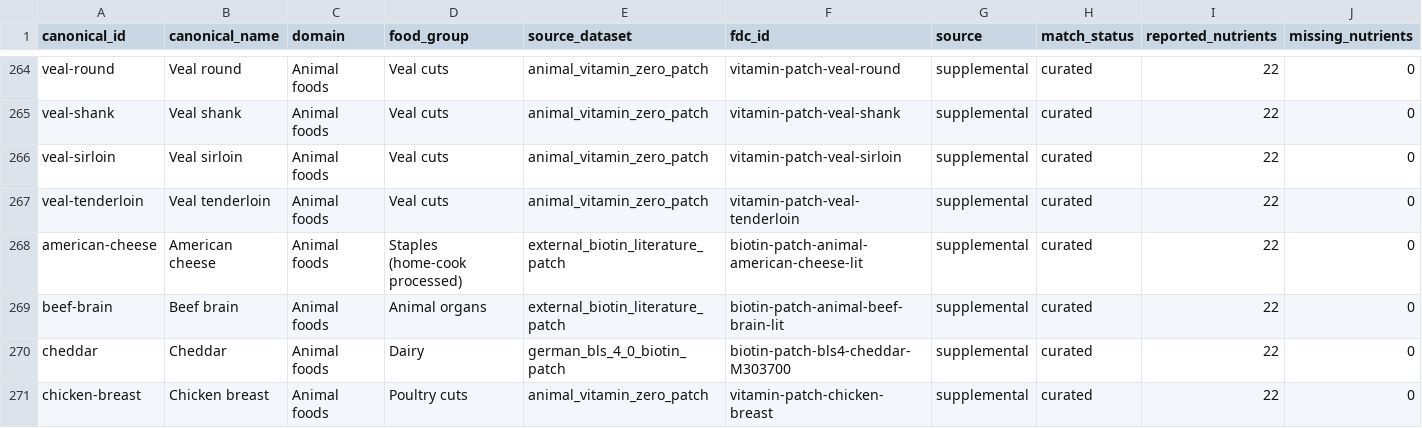
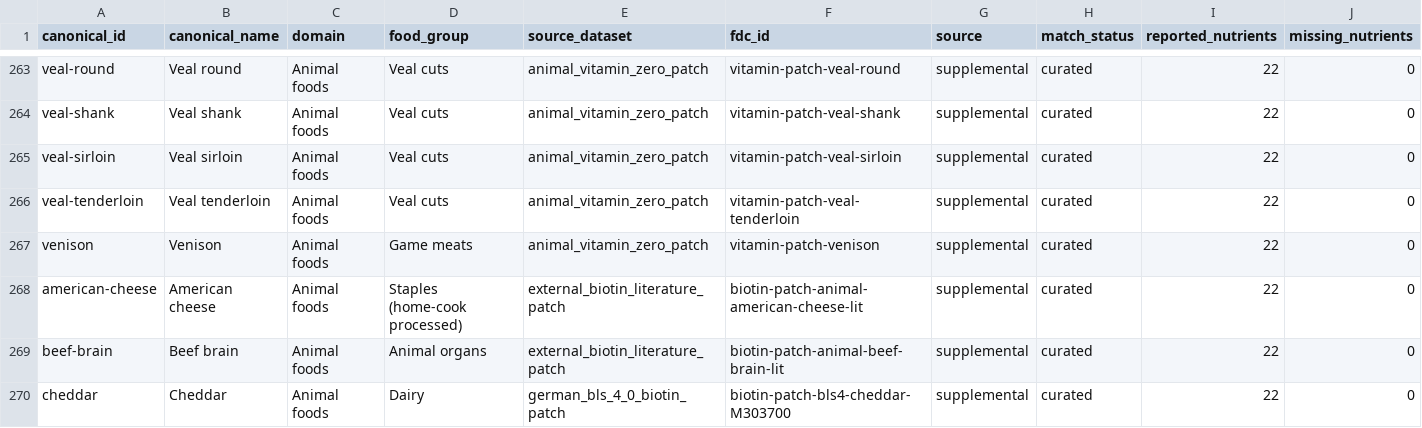
Before and after one commit to ajyyuan/source-nutrition, a CSV file: data/canon/source-canon-v1.micronutrient-coverage.csv, drawn as a sheet; only a part is shown, gaps mark what is left out; the shorter side is filled out with more unchanged rows; rows hold the shown columns only; the diff covers the shown part only; the diff names each change by its address in the sheet, - before the commit and + after, or states it on an @@ line.

Commit message:
Add mineral patches for venison, nori, dulse, chlorella; user-preferences rule (run scripts, no coauthor)

```diff
--- a/data/canon/source-canon-v1.micronutrient-coverage.csv
+++ b/data/canon/source-canon-v1.micronutrient-coverage.csv
+row 267: venison | Venison | Animal foods | Game meats | animal_vitamin_zero_patch | vitamin-patch-venison | supplemental | curated | 22 | 0
```
Also changed, not shown: 4 added rows and 5 removed rows elsewhere in this file, data/canon/source-canon-v1.micronutrient-matrix-values.csv, data/canon/source-canon-v1.micronutrient-matrix.csv, 10 other files.
